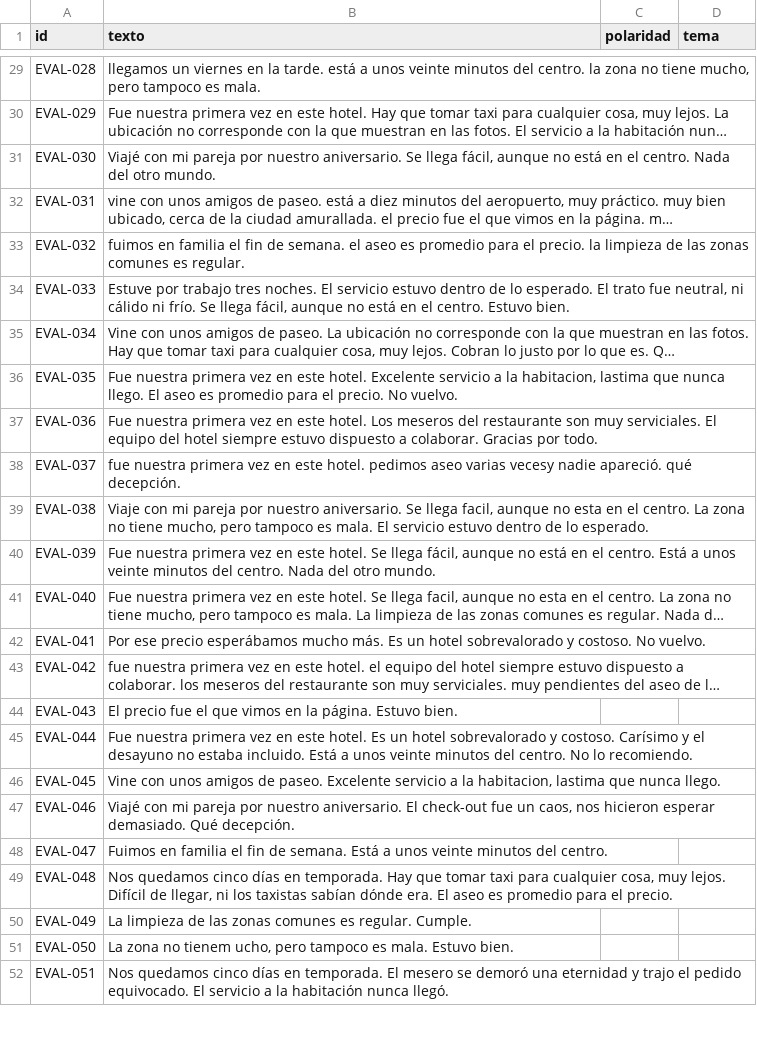
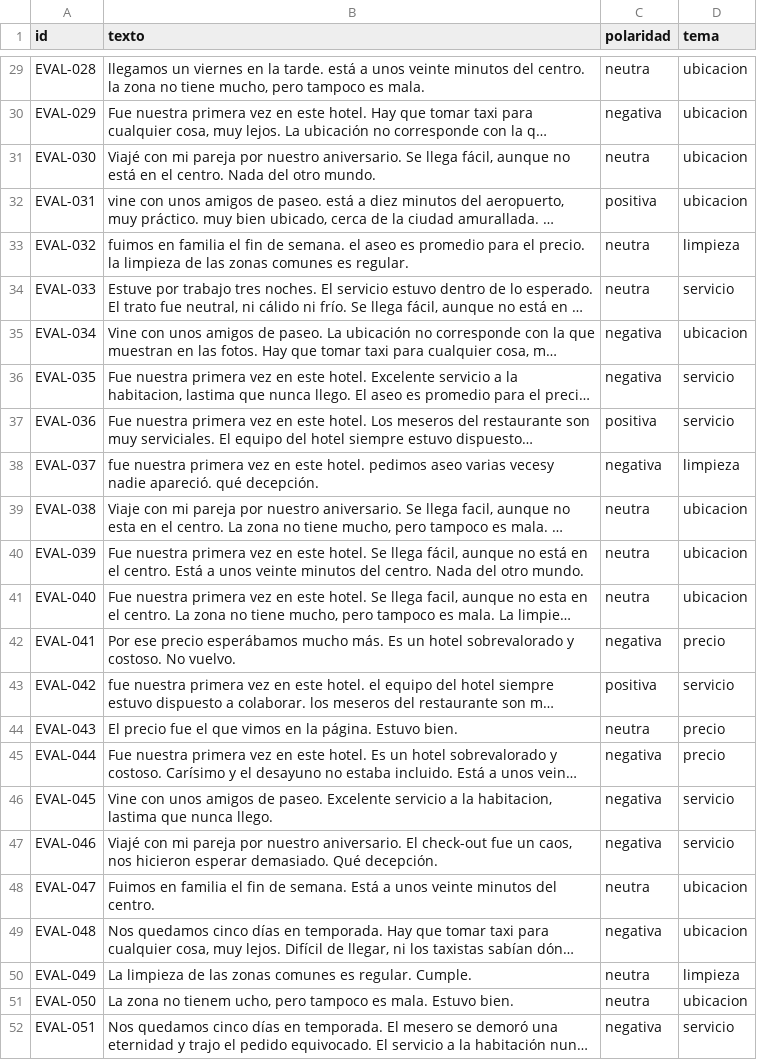
Before and after one commit to STTLV/ReviewPulse-Agent-Final, a CSV file: data/gold/etiquetas_sara.csv, drawn as a sheet; only a part is shown, gaps mark what is left out; long unchanged cells end in …; the diff covers the shown part only; the diff names each change by its address in the sheet, - before the commit and + after, or states it on an @@ line.

```diff
--- a/data/gold/etiquetas_sara.csv
+++ b/data/gold/etiquetas_sara.csv
-C29 (polaridad): (empty)
+C29 (polaridad): neutra
-D29:D32 (tema): (empty)
+D29:D32 (tema): ubicacion
-C30 (polaridad): (empty)
+C30 (polaridad): negativa
-C31 (polaridad): (empty)
+C31 (polaridad): neutra
-C32 (polaridad): (empty)
+C32 (polaridad): positiva
-C33:C34 (polaridad): (empty)
+C33:C34 (polaridad): neutra
-D33 (tema): (empty)
+D33 (tema): limpieza
-D34 (tema): (empty)
+D34 (tema): servicio
-C35:C36 (polaridad): (empty)
+C35:C36 (polaridad): negativa
-D35 (tema): (empty)
+D35 (tema): ubicacion
-D36:D37 (tema): (empty)
+D36:D37 (tema): servicio
-C37 (polaridad): (empty)
+C37 (polaridad): positiva
-C38 (polaridad): (empty)
+C38 (polaridad): negativa
-D38 (tema): (empty)
+D38 (tema): limpieza
-C39:C41 (polaridad): (empty)
+C39:C41 (polaridad): neutra
-D39:D41 (tema): (empty)
+D39:D41 (tema): ubicacion
-C42 (polaridad): (empty)
+C42 (polaridad): negativa
-D42 (tema): (empty)
+D42 (tema): precio
-C43 (polaridad): (empty)
+C43 (polaridad): positiva
-D43 (tema): (empty)
+D43 (tema): servicio
-C44 (polaridad): (empty)
+C44 (polaridad): neutra
-D44:D45 (tema): (empty)
+D44:D45 (tema): precio
-C45:C47 (polaridad): (empty)
+C45:C47 (polaridad): negativa
-D46:D47 (tema): (empty)
+D46:D47 (tema): servicio
-C48 (polaridad): (empty)
+C48 (polaridad): neutra
-D48:D49 (tema): (empty)
+D48:D49 (tema): ubicacion
-C49 (polaridad): (empty)
+C49 (polaridad): negativa
-C50:C51 (polaridad): (empty)
+C50:C51 (polaridad): neutra
-D50 (tema): (empty)
+D50 (tema): limpieza
-D51 (tema): (empty)
+D51 (tema): ubicacion
-C52 (polaridad): (empty)
+C52 (polaridad): negativa
-D52 (tema): (empty)
+D52 (tema): servicio
```
Also changed, not shown: 9 added rows and 84 edited cells elsewhere in this file, data/gold/etiquetas_ellen.csv, 5 other files.
